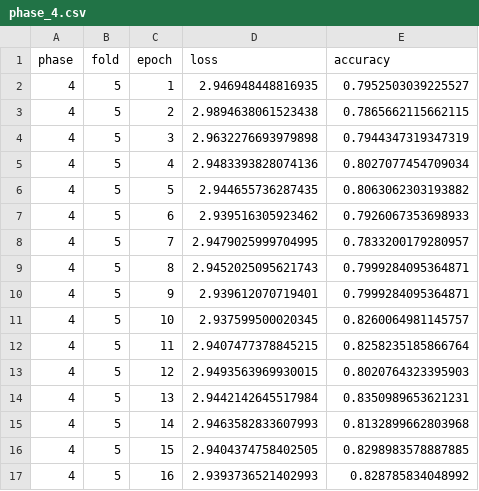
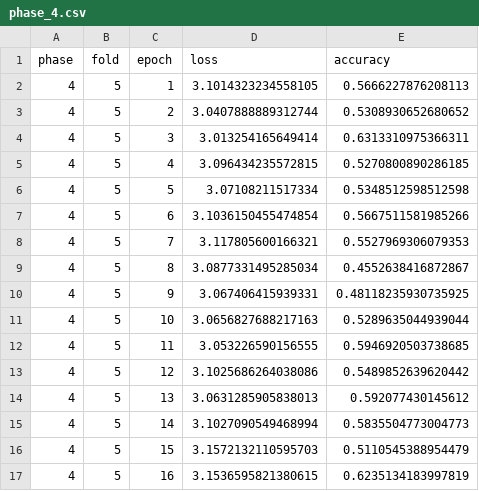
Before and after one commit to inflaton/cs701, a CSV file: results-v12-4080/phase_4.csv (was results-v9/phase_4.csv), drawn as a sheet; only a part is shown; the diff covers the shown part only.

Commit message:
v12 - 4080 results

```diff
--- a/results-v9/phase_4.csv
+++ b/results-v12-4080/phase_4.csv
@@ -1,17 +1,17 @@
 phase,fold,epoch,loss,accuracy
-4,5,1,2.946948448816935,0.7952503039225527
-4,5,2,2.9894638061523438,0.7865662115662115
-4,5,3,2.9632276693979898,0.7944347319347319
-4,5,4,2.9483393828074136,0.8027077454709034
-4,5,5,2.944655736287435,0.8063062303193882
-4,5,6,2.939516305923462,0.7926067353698933
-4,5,7,2.9479025999704995,0.7833200179280957
-4,5,8,2.9452025095621743,0.7999284095364871
-4,5,9,2.939612070719401,0.7999284095364871
-4,5,10,2.937599500020345,0.8260064981145757
-4,5,11,2.9407477378845215,0.8258235185866764
-4,5,12,2.9493563969930015,0.8020764323395903
-4,5,13,2.9442142645517984,0.8350989653621231
-4,5,14,2.9463582833607993,0.8132899662803968
-4,5,15,2.9404374758402505,0.8298983578887885
-4,5,16,2.9393736521402993,0.828785834048992
+4,5,1,3.1014323234558105,0.5666227876208113
+4,5,2,3.0407888889312744,0.5308930652680652
+4,5,3,3.013254165649414,0.6313310975366311
+4,5,4,3.096434235572815,0.5270800890286185
+4,5,5,3.07108211517334,0.5348512598512598
+4,5,6,3.1036150455474854,0.5667511581985266
+4,5,7,3.117805600166321,0.5527969306079353
+4,5,8,3.0877331495285034,0.4552638416872867
+4,5,9,3.067406415939331,0.48118235930735925
+4,5,10,3.0656827688217163,0.5289635044939044
+4,5,11,3.053226590156555,0.5946920503738685
+4,5,12,3.1025686264038086,0.5489852639620442
+4,5,13,3.0631285905838013,0.592077430145612
+4,5,14,3.1027090549468994,0.5835504773004773
+4,5,15,3.1572132110595703,0.5110545388954479
+4,5,16,3.1536595821380615,0.6235134183997819
```
Also changed, not shown: 28 edited cells elsewhere in this file, results-v12-4080/phase_9.csv, 25 other files.
